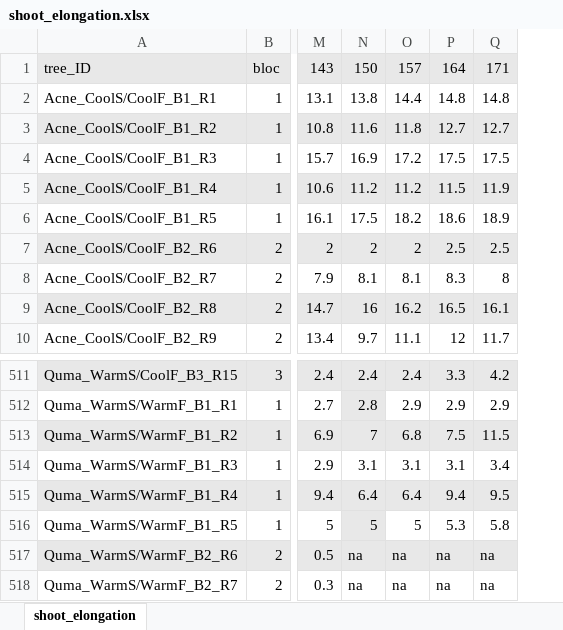
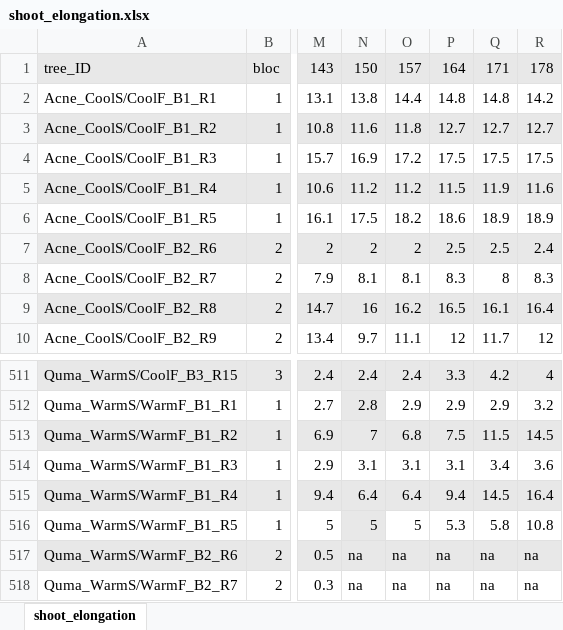
Before and after one commit to christophe-rd/fuelinex, an Excel workbook: data/shoot_elongation.xlsx, sheet shoot_elongation, drawn as a sheet; only a part is shown, gaps mark what is left out; values as stored, in another font and other column widths than the file's, no borders; the diff names each change by its address in the sheet, - before the commit and + after, or states it on an @@ line.

Commit message:
shoot elongation from doy178

```diff
--- a/data/shoot_elongation.xlsx (sheet shoot_elongation)
+++ b/data/shoot_elongation.xlsx (sheet shoot_elongation)
+column R, rows 1-10: 178 | 14.2 | 12.7 | 17.5 | 11.6 | 18.9 | 2.4 | 8.3 | 16.4 | 12; rows 511-518: 4 | 3.2 | 14.5 | 3.6 | 16.4 | 10.8 | na | na
-Q515: 9.5
+Q515: 14.5
```
